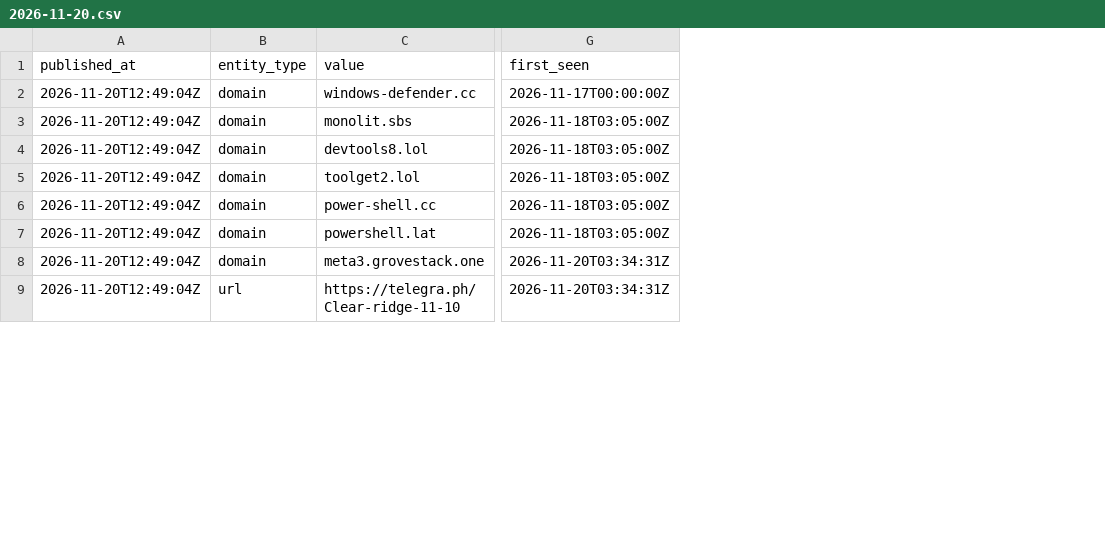
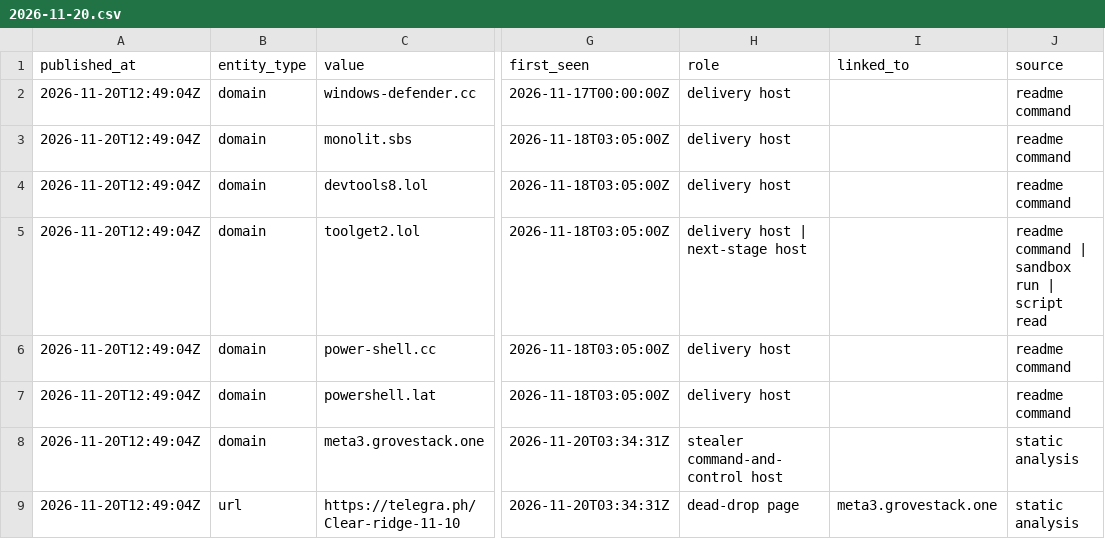
Before and after one commit to scoope3/groundwork, a CSV file: feed/2026-11-20.csv, drawn as a sheet; only a part is shown, gaps mark what is left out; the diff names each change by its address in the sheet, - before the commit and + after, or states it on an @@ line.

Commit message:
feed 2026-11-26: layout change (source and README hash columns, richer feed rows, file hashes described); case windows-defender-cc-lure-repos: two hosts and one repository added

```diff
--- a/feed/2026-11-20.csv
+++ b/feed/2026-11-20.csv
+column H (role), rows 2-9: delivery host | delivery host | delivery host | delivery host | next-stage host | delivery host | delivery host | stealer command-and-control host | dead-drop page
+column I (linked_to), row 9: meta3.grovestack.one
+column J (source), rows 2-9: readme command | readme command | readme command | readme command | sandbox run | script read | readme command | readme command | static analysis | static analysis
```
Also changed, not shown: cases/windows-defender-cc-lure-repos/files.csv, feed/2026-11-22.csv, 13 other files.
